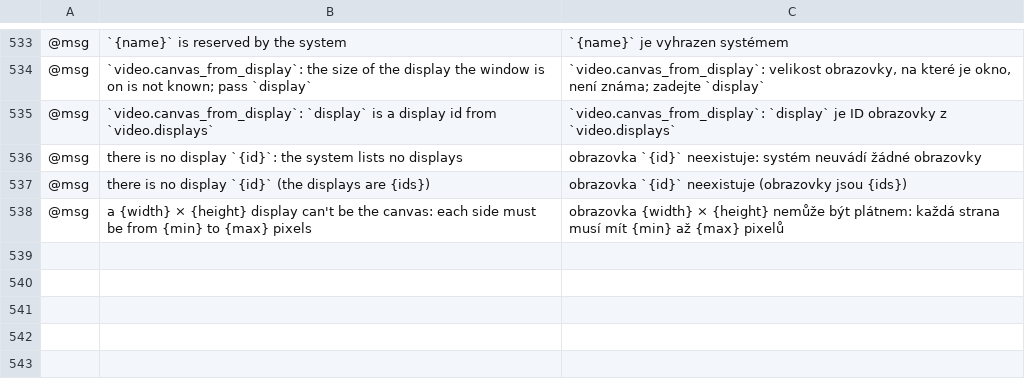
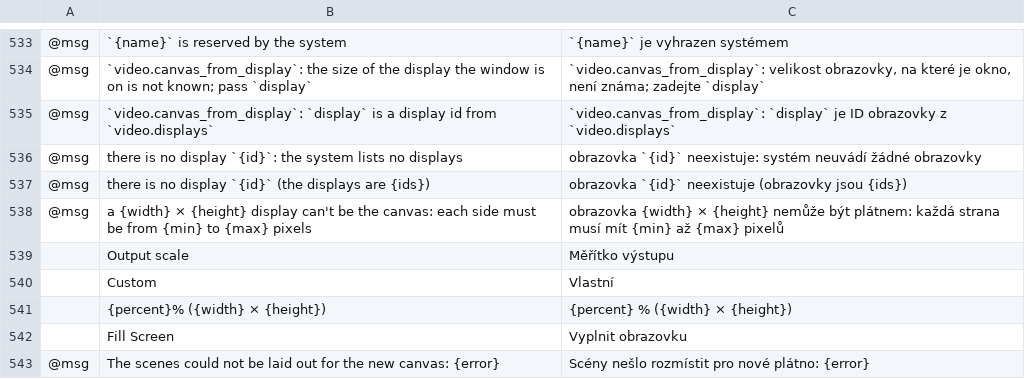
Before and after one commit to blamejs/StudioCraft, a TSV file: crates/ui-egui/i18n/locales/cs/studiocraft.tsv, drawn as a sheet; only a part is shown, gaps mark what is left out; the diff names each change by its address in the sheet, - before the commit and + after, or states it on an @@ line.

```diff
--- a/crates/ui-egui/i18n/locales/cs/studiocraft.tsv
+++ b/crates/ui-egui/i18n/locales/cs/studiocraft.tsv
+row 539:  | Output scale | Měřítko výstupu
+row 540:  | Custom | Vlastní
+row 541:  | {percent}% ({width} × {height}) | {percent} % ({width} × {height})
+row 542:  | Fill Screen | Vyplnit obrazovku
+row 543: @msg | The scenes could not be laid out for the new canvas: {error} | Scény nešlo rozmístit pro nové plátno: {error}
```
Also changed, not shown: crates/ui-egui/i18n/locales/de/studiocraft.tsv, crates/ui-egui/i18n/locales/fr/studiocraft.tsv, 44 other files.
